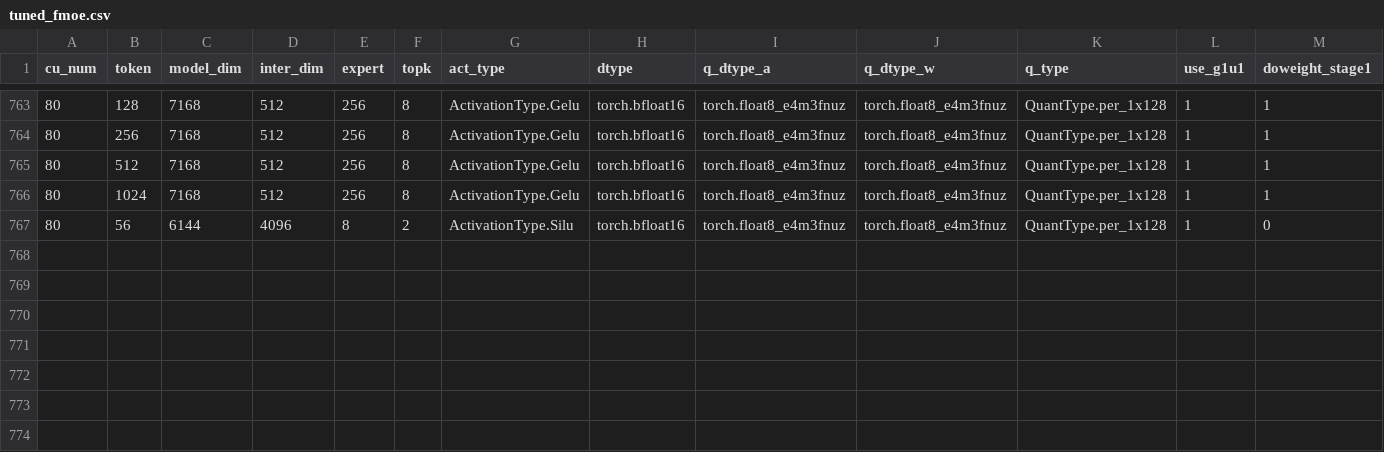
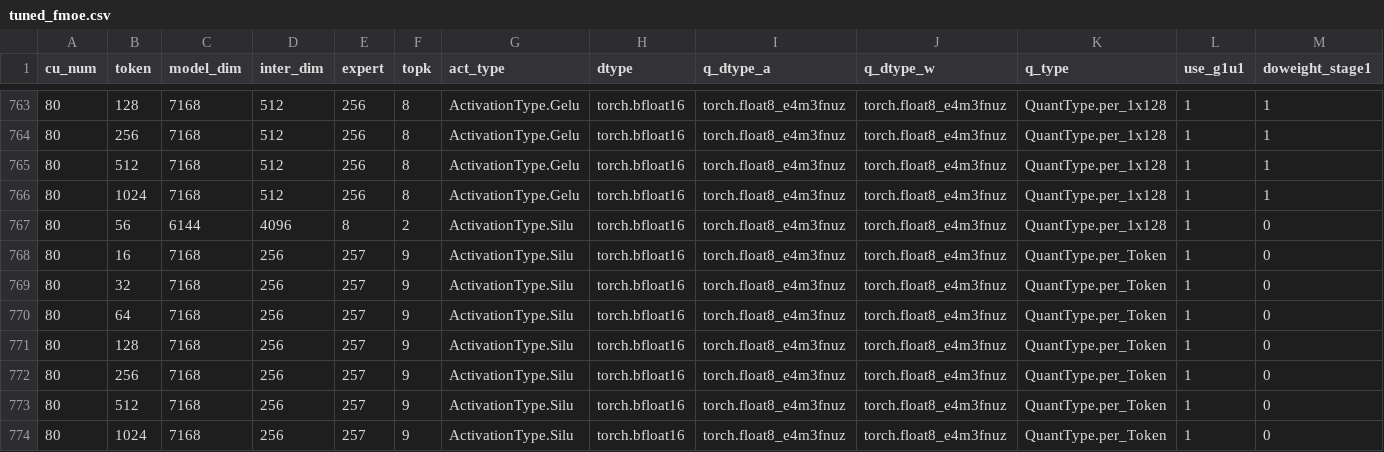
Before and after one commit to lucas-santos-amd/aiter, a CSV file: aiter/configs/tuned_fmoe.csv, drawn as a sheet; only a part is shown, gaps mark what is left out; rows hold the shown columns only; the diff names each change by its address in the sheet, - before the commit and + after, or states it on an @@ line.

Commit message:
force ds ptpc moe use 1 stage moe (#1373)

```diff
--- a/aiter/configs/tuned_fmoe.csv
+++ b/aiter/configs/tuned_fmoe.csv
+row 768: 80 | 16 | 7168 | 256 | 257 | 9 | ActivationType.Silu | torch.bfloat16 | torch.float8_e4m3fnuz | torch.float8_e4m3fnuz | QuantType.per_Token | 1 | 0
+row 769: 80 | 32 | 7168 | 256 | 257 | 9 | ActivationType.Silu | torch.bfloat16 | torch.float8_e4m3fnuz | torch.float8_e4m3fnuz | QuantType.per_Token | 1 | 0
+row 770: 80 | 64 | 7168 | 256 | 257 | 9 | ActivationType.Silu | torch.bfloat16 | torch.float8_e4m3fnuz | torch.float8_e4m3fnuz | QuantType.per_Token | 1 | 0
+row 771: 80 | 128 | 7168 | 256 | 257 | 9 | ActivationType.Silu | torch.bfloat16 | torch.float8_e4m3fnuz | torch.float8_e4m3fnuz | QuantType.per_Token | 1 | 0
+row 772: 80 | 256 | 7168 | 256 | 257 | 9 | ActivationType.Silu | torch.bfloat16 | torch.float8_e4m3fnuz | torch.float8_e4m3fnuz | QuantType.per_Token | 1 | 0
+row 773: 80 | 512 | 7168 | 256 | 257 | 9 | ActivationType.Silu | torch.bfloat16 | torch.float8_e4m3fnuz | torch.float8_e4m3fnuz | QuantType.per_Token | 1 | 0
+row 774: 80 | 1024 | 7168 | 256 | 257 | 9 | ActivationType.Silu | torch.bfloat16 | torch.float8_e4m3fnuz | torch.float8_e4m3fnuz | QuantType.per_Token | 1 | 0
```
